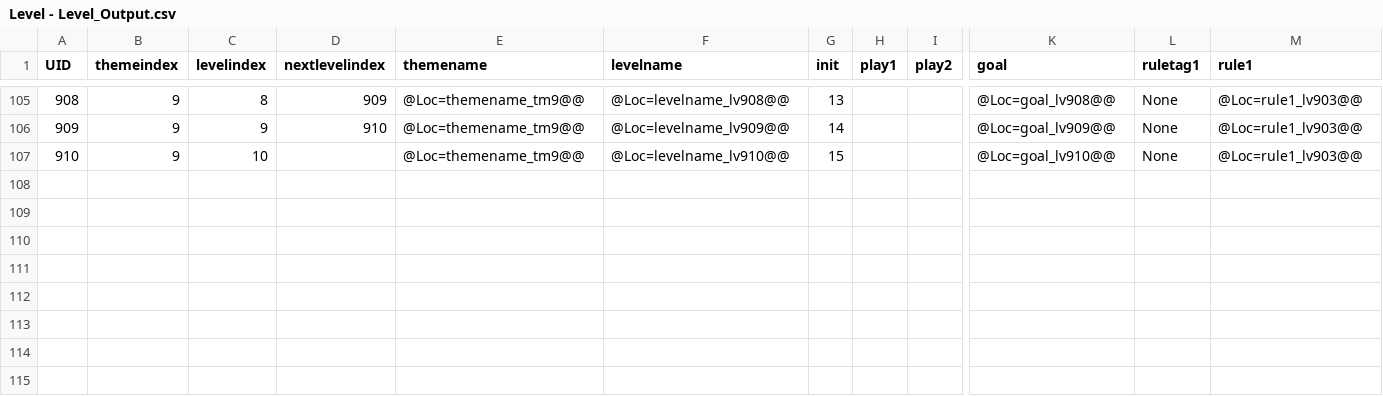
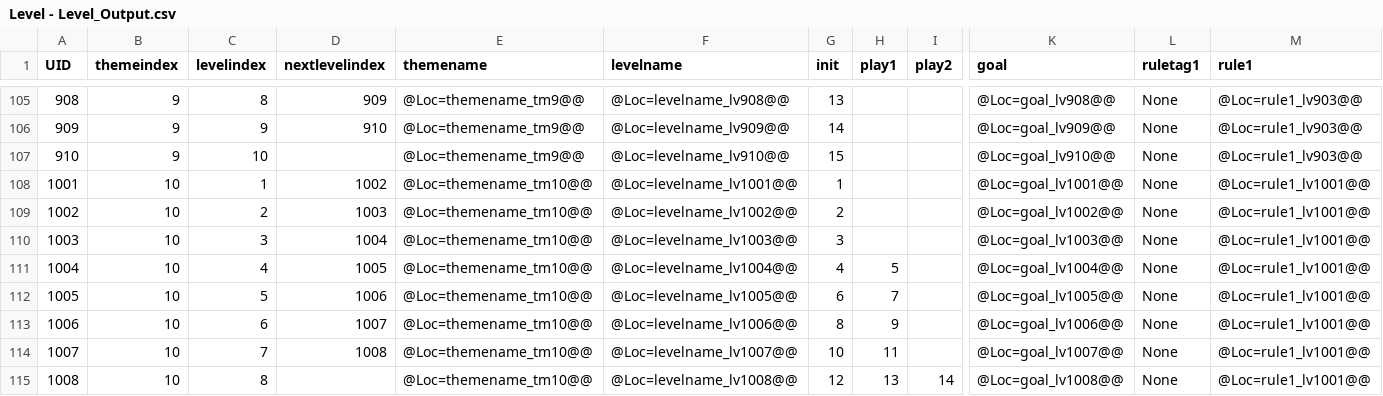
Before and after one commit to lqcatlas/NoE, a CSV file: Assets/Resources/csv/Level - Level_Output.csv, drawn as a sheet; only a part is shown, gaps mark what is left out; rows hold the shown columns only; the diff names each change by its address in the sheet, - before the commit and + after, or states it on an @@ line.

```diff
--- a/Assets/Resources/csv/Level - Level_Output.csv
+++ b/Assets/Resources/csv/Level - Level_Output.csv
+row 108: 1001 | 10 | 1 | 1002 | @Loc=themename_tm10@@ | @Loc=levelname_lv1001@@ | 1 |  |  | @Loc=goal_lv1001@@ | None | @Loc=rule1_lv1001@@
+row 109: 1002 | 10 | 2 | 1003 | @Loc=themename_tm10@@ | @Loc=levelname_lv1002@@ | 2 |  |  | @Loc=goal_lv1002@@ | None | @Loc=rule1_lv1001@@
+row 110: 1003 | 10 | 3 | 1004 | @Loc=themename_tm10@@ | @Loc=levelname_lv1003@@ | 3 |  |  | @Loc=goal_lv1003@@ | None | @Loc=rule1_lv1001@@
+row 111: 1004 | 10 | 4 | 1005 | @Loc=themename_tm10@@ | @Loc=levelname_lv1004@@ | 4 | 5 |  | @Loc=goal_lv1004@@ | None | @Loc=rule1_lv1001@@
+row 112: 1005 | 10 | 5 | 1006 | @Loc=themename_tm10@@ | @Loc=levelname_lv1005@@ | 6 | 7 |  | @Loc=goal_lv1005@@ | None | @Loc=rule1_lv1001@@
+row 113: 1006 | 10 | 6 | 1007 | @Loc=themename_tm10@@ | @Loc=levelname_lv1006@@ | 8 | 9 |  | @Loc=goal_lv1006@@ | None | @Loc=rule1_lv1001@@
+row 114: 1007 | 10 | 7 | 1008 | @Loc=themename_tm10@@ | @Loc=levelname_lv1007@@ | 10 | 11 |  | @Loc=goal_lv1007@@ | None | @Loc=rule1_lv1001@@
+row 115: 1008 | 10 | 8 |  | @Loc=themename_tm10@@ | @Loc=levelname_lv1008@@ | 12 | 13 | 14 | @Loc=goal_lv1008@@ | None | @Loc=rule1_lv1001@@
```
Also changed, not shown: Assets/Resources/csv/Localization - Localization_Output.csv, Assets/Resources/csv/Narrative - Narrative_Output.csv, 49 other files.
